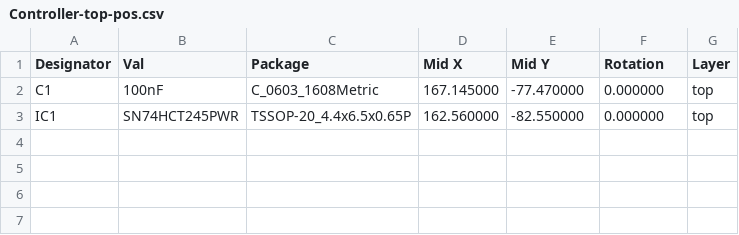
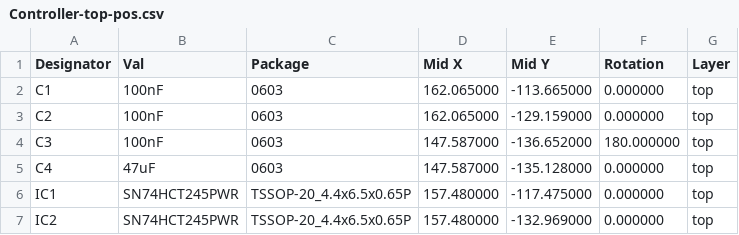
Before and after one commit to robhaswell/RGB-controller, a CSV file: JLC/Controller-top-pos.csv, drawn as a sheet.

```diff
--- a/JLC/Controller-top-pos.csv
+++ b/JLC/Controller-top-pos.csv
@@ -1,3 +1,7 @@
 Designator,Val,Package,Mid X,Mid Y,Rotation,Layer
-"C1","100nF","C_0603_1608Metric",167.145000,-77.470000,0.000000,top
-"IC1","SN74HCT245PWR","TSSOP-20_4.4x6.5x0.65P",162.560000,-82.550000,0.000000,top
+"C1","100nF","0603",162.065000,-113.665000,0.000000,top
+"C2","100nF","0603",162.065000,-129.159000,0.000000,top
+"C3","100nF","0603",147.587000,-136.652000,180.000000,top
+"C4","47uF","0603",147.587000,-135.128000,0.000000,top
+"IC1","SN74HCT245PWR","TSSOP-20_4.4x6.5x0.65P",157.480000,-117.475000,0.000000,top
+"IC2","SN74HCT245PWR","TSSOP-20_4.4x6.5x0.65P",157.480000,-132.969000,0.000000,top
```
Also changed, not shown: 14 other files.
